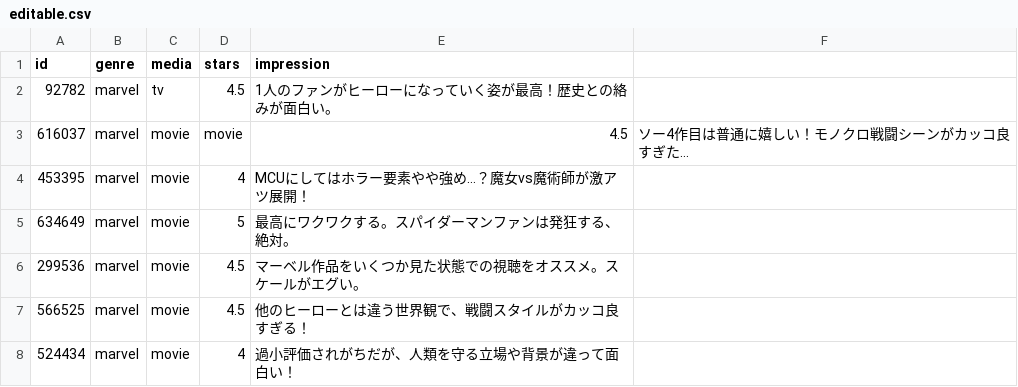
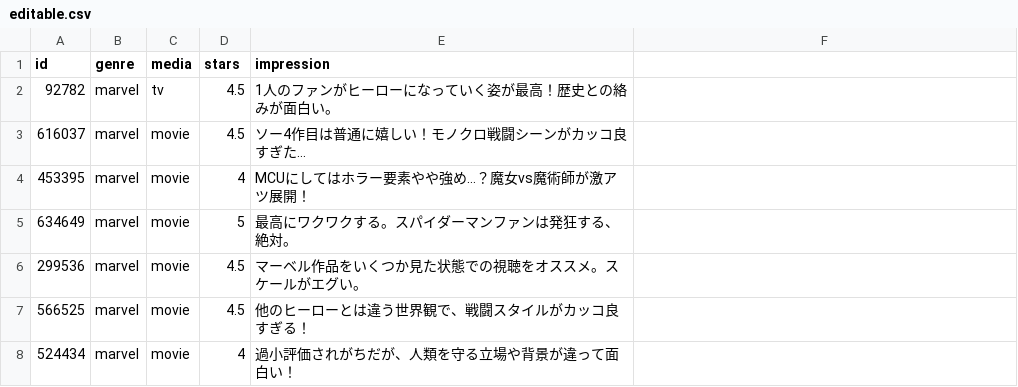
Before and after one commit to Kitsuya0828/React-Netflix-clone, a CSV file: data/editable.csv, drawn as a sheet; only a part is shown.

```diff
--- a/data/editable.csv
+++ b/data/editable.csv
@@ -2,3 +2,3 @@ id,genre,media,stars,impression
 92782,marvel,tv,4.5,1人のファンがヒーローになっていく姿が最高！歴史との絡みが面白い。
-616037,marvel,movie,movie,4.5,ソー4作目は普通に嬉しい！モノクロ戦闘シーンがカッコ良すぎた…
+616037,marvel,movie,4.5,ソー4作目は普通に嬉しい！モノクロ戦闘シーンがカッコ良すぎた…
 453395,marvel,movie,4,MCUにしてはホラー要素やや強め…？魔女vs魔術師が激アツ展開！
```
Also changed, not shown: 9 other files.
